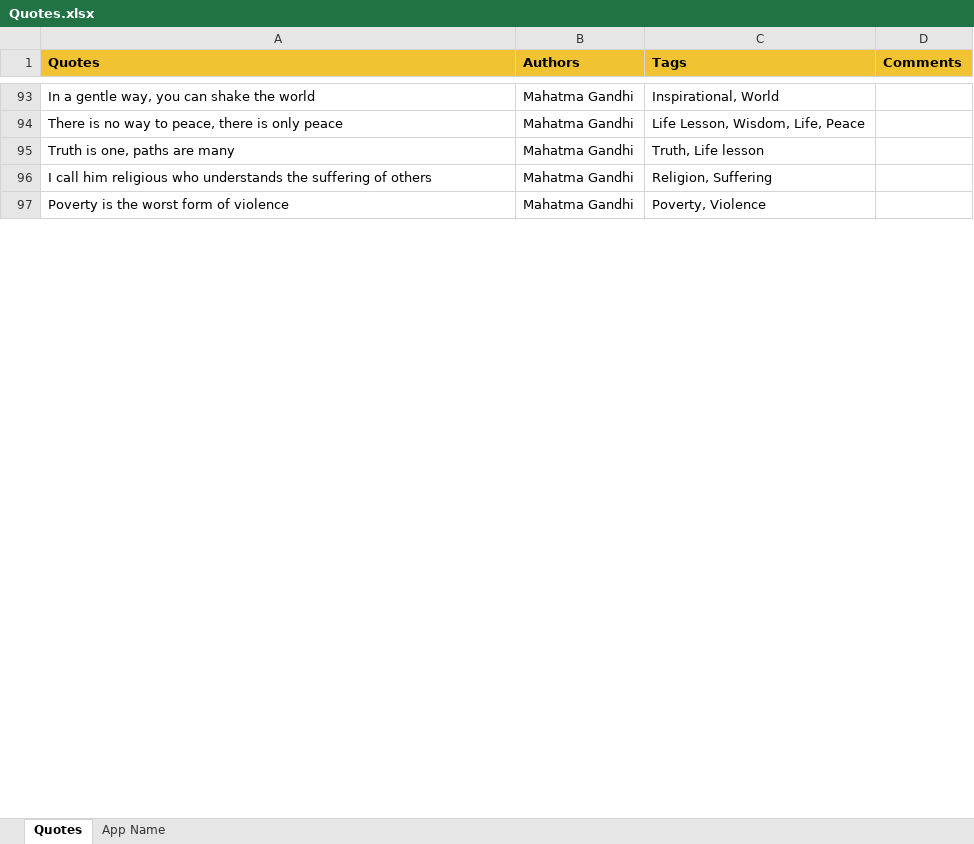
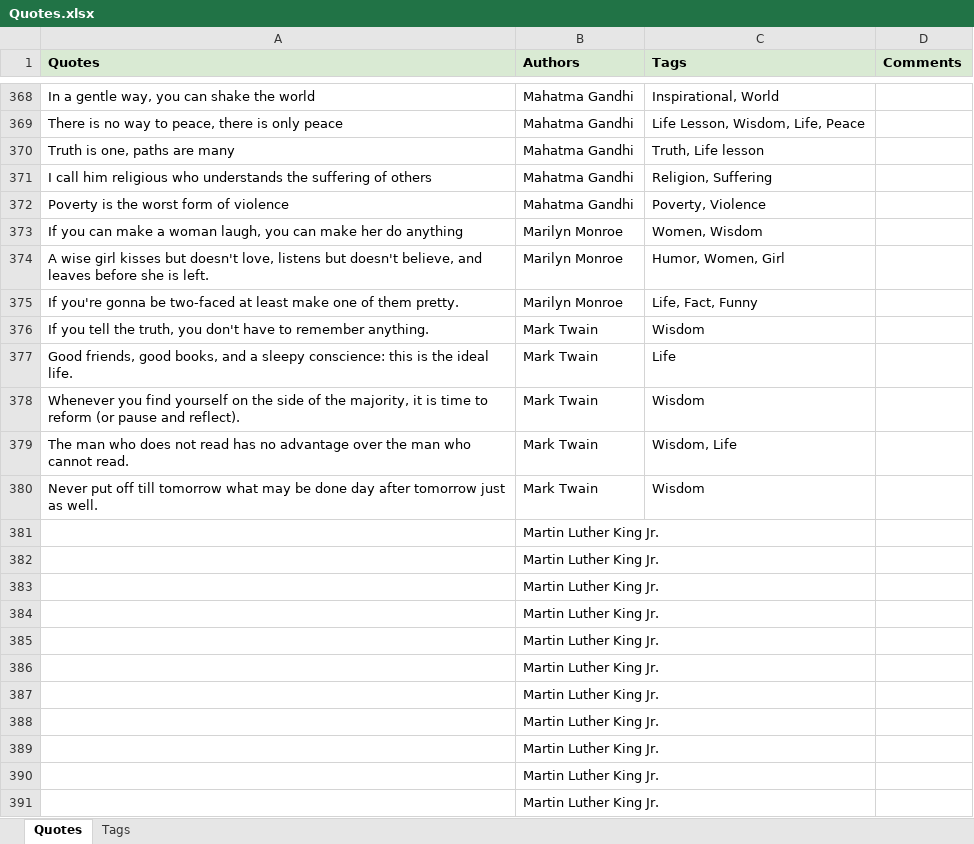
Before and after one commit to apputhegreat/Qmate-api, an Excel workbook: configs/Quotes.xlsx, sheet Quotes, drawn as a sheet; only a part is shown, gaps mark what is left out; values as stored, in another font and other column widths than the file's, no borders; charts and pictures not drawn; the diff covers the shown part only; the diff names each change by its address in the sheet, - before the commit and + after, or states it on an @@ line.

Commit message:
push quotes number 800

```diff
--- a/configs/Quotes.xlsx (sheet Quotes)
+++ b/configs/Quotes.xlsx (sheet Quotes)
-sheet tab: App Name
+sheet tab: Tags
-A1:D1 fill: #F1C232
+A1:D1 fill: #D9EAD3
@@ row 17 moved to row 373: If you can make a woman laugh, you can m… @@
@@ row 19 moved to row 374: A wise girl kisses but doesn't love, lis… @@
@@ row 21 moved to row 375: If you're gonna be two-faced at least ma… @@
@@ row 12 moved to row 376: If you tell the truth, you don't have to… @@
@@ row 13 moved to row 377: Good friends, good books, and a sleepy c… @@
@@ row 14 moved to row 378: Whenever you find yourself on the side o… @@
@@ row 15 moved to row 379: The man who does not read has no advanta… @@
@@ row 16 moved to row 380: Never put off till tomorrow what may be … @@
+row 381:  | Martin Luther King Jr.
+row 382:  | Martin Luther King Jr.
+row 383:  | Martin Luther King Jr.
+row 384:  | Martin Luther King Jr.
+row 385:  | Martin Luther King Jr.
+row 386:  | Martin Luther King Jr.
+row 387:  | Martin Luther King Jr.
+row 388:  | Martin Luther King Jr.
+row 389:  | Martin Luther King Jr.
+row 390:  | Martin Luther King Jr.
+row 391:  | Martin Luther King Jr.
```
Also changed, not shown: other rows of this sheet, sheet Tags, 2 other files.
